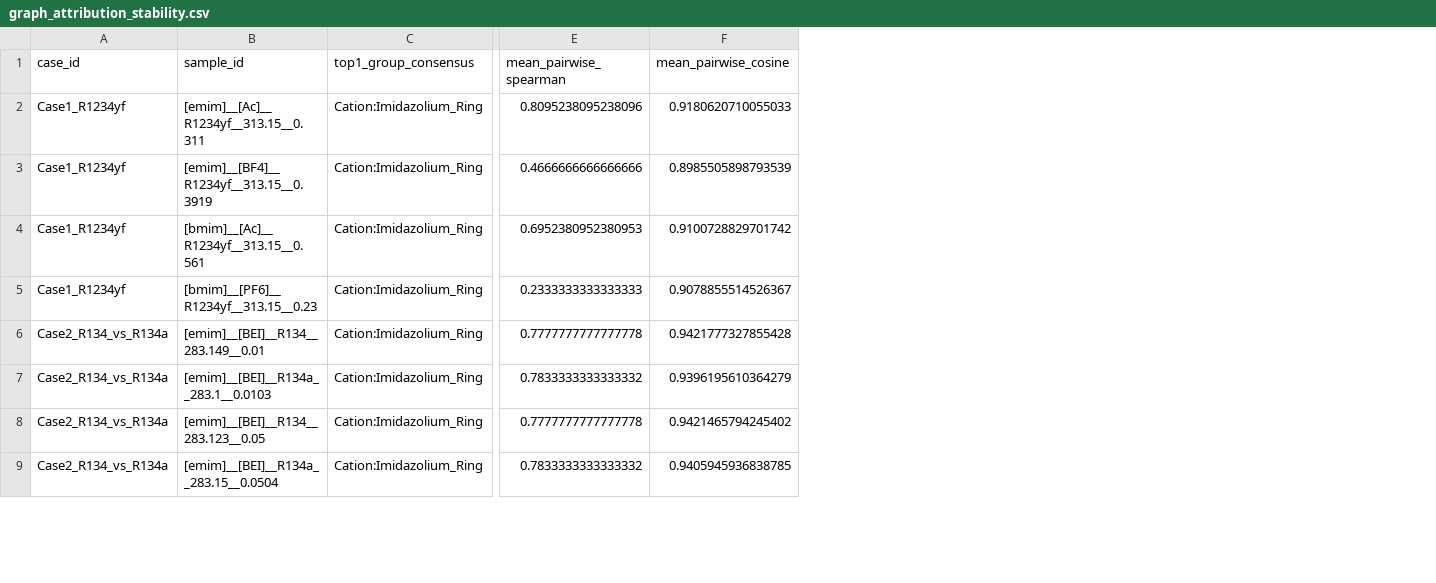
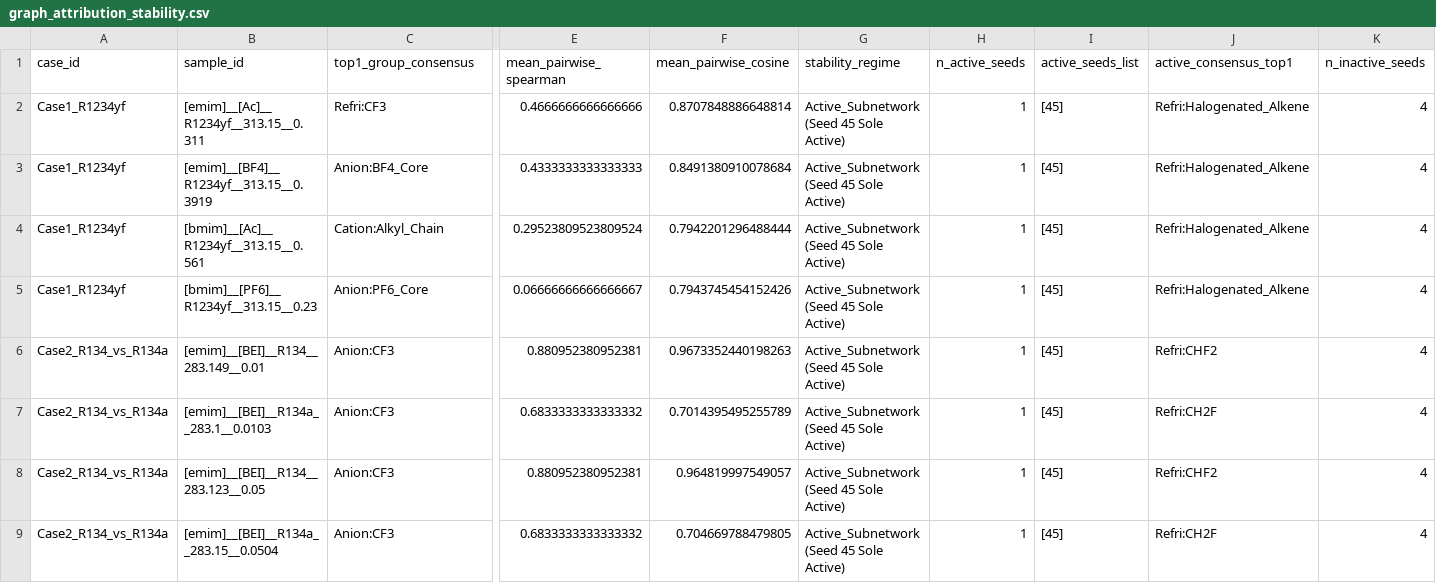
Before and after one commit to badaozhiwei-cmyk/GNN, a CSV file: results_attribution/graph_attribution_stability.csv, drawn as a sheet; only a part is shown, gaps mark what is left out; the diff covers the shown part only; the diff names each change by its address in the sheet, - before the commit and + after, or states it on an @@ line.

Commit message:
fix(interpretability): implement stratified stability audit, update diagnostic output, and include in freeze manifest

```diff
--- a/results_attribution/graph_attribution_stability.csv
+++ b/results_attribution/graph_attribution_stability.csv
+column G (stability_regime), rows 2-9: all Active_Subnetwork (Seed 45 Sole Active)
+column H (n_active_seeds), rows 2-9: all 1
+column I (active_seeds_list), rows 2-9: all [45]
+column J (active_consensus_top1), rows 2-9: Refri:Halogenated_Alkene | Refri:Halogenated_Alkene | Refri:Halogenated_Alkene | Refri:Halogenated_Alkene | Refri:CHF2 | Refri:CH2F | Refri:CHF2 | Refri:CH2F
+column K (n_inactive_seeds), rows 2-9: all 4
-C2 (top1_group_consensus): Cation:Imidazolium_Ring
+C2 (top1_group_consensus): Refri:CF3
-E2 (mean_pairwise_spearman): 0.8095238095238096
+E2 (mean_pairwise_spearman): 0.4666666666666666
-F2 (mean_pairwise_cosine): 0.9180620710055033
+F2 (mean_pairwise_cosine): 0.8707848886648814
-C3 (top1_group_consensus): Cation:Imidazolium_Ring
+C3 (top1_group_consensus): Anion:BF4_Core
-E3 (mean_pairwise_spearman): 0.4666666666666666
+E3 (mean_pairwise_spearman): 0.4333333333333333
-F3 (mean_pairwise_cosine): 0.8985505898793539
+F3 (mean_pairwise_cosine): 0.8491380910078684
-C4 (top1_group_consensus): Cation:Imidazolium_Ring
+C4 (top1_group_consensus): Cation:Alkyl_Chain
-E4 (mean_pairwise_spearman): 0.6952380952380953
+E4 (mean_pairwise_spearman): 0.29523809523809524
-F4 (mean_pairwise_cosine): 0.9100728829701742
+F4 (mean_pairwise_cosine): 0.7942201296488444
-C5 (top1_group_consensus): Cation:Imidazolium_Ring
+C5 (top1_group_consensus): Anion:PF6_Core
-E5 (mean_pairwise_spearman): 0.2333333333333333
+E5 (mean_pairwise_spearman): 0.06666666666666667
-F5 (mean_pairwise_cosine): 0.9078855514526367
+F5 (mean_pairwise_cosine): 0.7943745454152426
-C6:C9 (top1_group_consensus): Cation:Imidazolium_Ring
+C6:C9 (top1_group_consensus): Anion:CF3
-E6 (mean_pairwise_spearman): 0.7777777777777778
+E6 (mean_pairwise_spearman): 0.880952380952381
-F6 (mean_pairwise_cosine): 0.9421777327855428
+F6 (mean_pairwise_cosine): 0.9673352440198263
-E7 (mean_pairwise_spearman): 0.7833333333333332
+E7 (mean_pairwise_spearman): 0.6833333333333332
-F7 (mean_pairwise_cosine): 0.9396195610364279
+F7 (mean_pairwise_cosine): 0.7014395495255789
-E8 (mean_pairwise_spearman): 0.7777777777777778
+E8 (mean_pairwise_spearman): 0.880952380952381
-F8 (mean_pairwise_cosine): 0.9421465794245402
+F8 (mean_pairwise_cosine): 0.964819997549057
-E9 (mean_pairwise_spearman): 0.7833333333333332
+E9 (mean_pairwise_spearman): 0.6833333333333332
-F9 (mean_pairwise_cosine): 0.9405945936838785
+F9 (mean_pairwise_cosine): 0.704669788479805
```
Also changed, not shown: 4 added columns and 108 edited cells elsewhere in this file, 6 other files.
